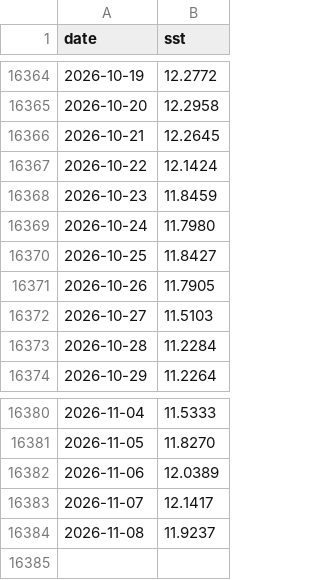
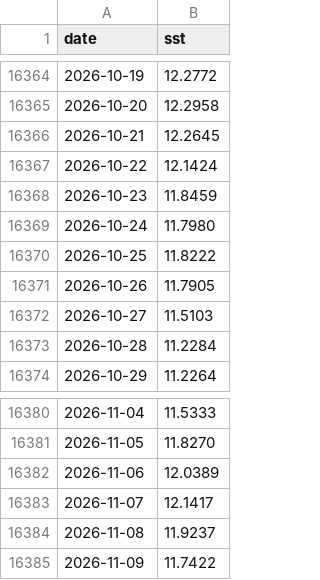
Before and after one commit to tsjuri/earthindicators, a CSV file: data/gmaine_daily_sst.csv, drawn as a sheet; only a part is shown, gaps mark what is left out.

```diff
--- a/data/gmaine_daily_sst.csv
+++ b/data/gmaine_daily_sst.csv
@@ -16369,3 +16369,3 @@ date,sst
 2026-10-24,11.7980
-2026-10-25,11.8427
+2026-10-25,11.8222
 2026-10-26,11.7905
@@ -16384 +16384,2 @@ date,sst
 2026-11-08,11.9237
+2026-11-09,11.7422
```
Also changed, not shown: data/gmex_daily_sst.csv, data/mdr_daily_sst.csv, 23 other files.
